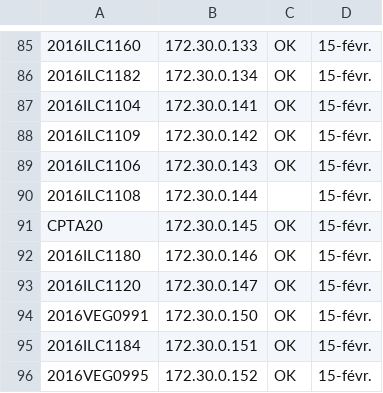
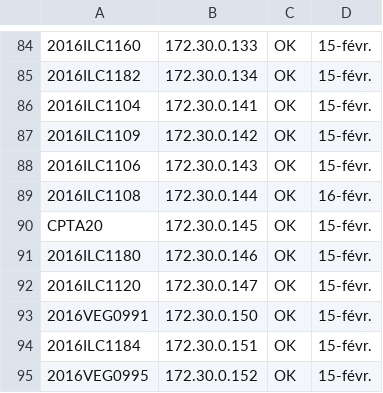
Before and after one commit to mylann-sgc/Stage, a CSV file: export.csv, drawn as a sheet; only a part is shown, gaps mark what is left out; addresses are those after the commit; the diff covers the shown part only; the diff names each change by its address in the sheet, - before the commit and + after, or states it on an @@ line.

```diff
--- a/export.csv
+++ b/export.csv
-C89: (empty)
+C89: OK
-D89: 15-févr.
+D89: 16-févr.
```
Also changed, not shown: 2 added rows, 3 removed rows and 10 edited cells elsewhere in this file.
